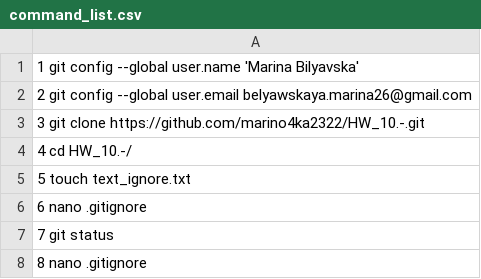
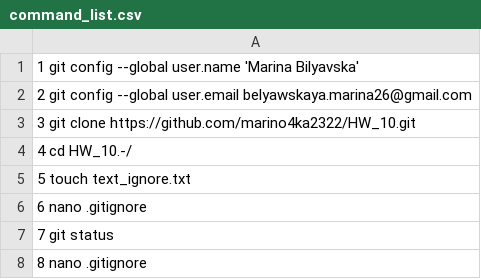
Before and after one commit to marino4ka2322/HW_10, a CSV file: command_list.csv, drawn as a sheet; only a part is shown.

Commit message:
Update command_list.csv

```diff
--- a/command_list.csv
+++ b/command_list.csv
@@ -2,3 +2,3 @@
     2  git config --global user.email belyawskaya.marina26@gmail.com
-    3  git clone https://github.com/marino4ka2322/HW_10.-.git
+    3  git clone https://github.com/marino4ka2322/HW_10.git
     4  cd HW_10.-/
```
